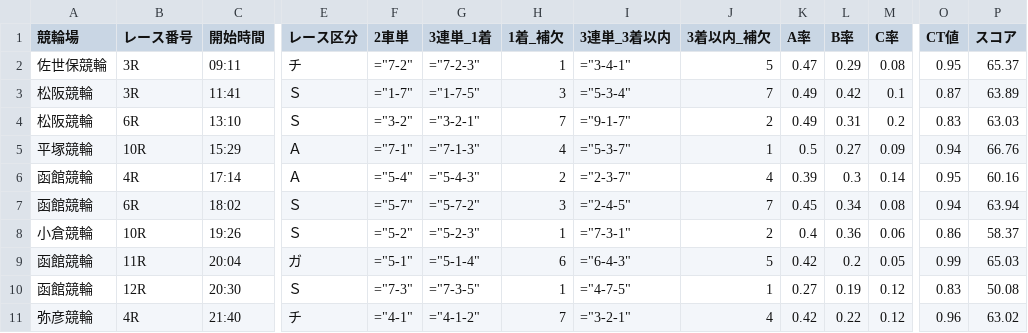
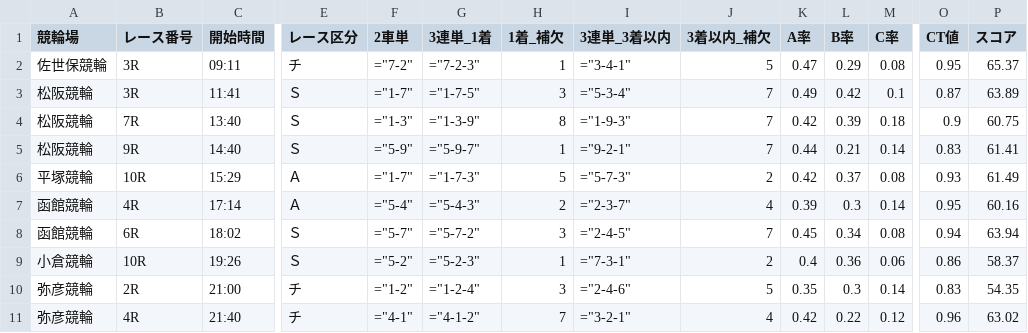
Before and after one commit to ama04149/keirin-ai, a CSV file: keirin_race_summary2.csv, drawn as a sheet; only a part is shown, gaps mark what is left out; removed rows and columns are numbered as before the commit, all else as after; rows hold the shown columns only; the diff names each change by its address in the sheet, - before the commit and + after, or states it on an @@ line.

```diff
--- a/keirin_race_summary2.csv
+++ b/keirin_race_summary2.csv
-row 4: 松阪競輪 | 6R | 13:10 | Ｓ | ="3-2" | ="3-2-1" | 7 | ="9-1-7" | 2 | 0.49 | 0.31 | 0.2 | 0.83 | 63.03
+row 4: 松阪競輪 | 7R | 13:40 | Ｓ | ="1-3" | ="1-3-9" | 8 | ="1-9-3" | 7 | 0.42 | 0.39 | 0.18 | 0.9 | 60.75
+row 5: 松阪競輪 | 9R | 14:40 | Ｓ | ="5-9" | ="5-9-7" | 1 | ="9-2-1" | 7 | 0.44 | 0.21 | 0.14 | 0.83 | 61.41
-F6 (2車単): ="7-1"
+F6 (2車単): ="1-7"
-G6 (3連単_1着): ="7-1-3"
+G6 (3連単_1着): ="1-7-3"
-H6 (1着_補欠): 4
+H6 (1着_補欠): 5
-I6 (3連単_3着以内): ="5-3-7"
+I6 (3連単_3着以内): ="5-7-3"
-J6 (3着以内_補欠): 1
+J6 (3着以内_補欠): 2
-K6 (A率): 0.5
+K6 (A率): 0.42
-L6 (B率): 0.27
+L6 (B率): 0.37
-M6 (C率): 0.09
+M6 (C率): 0.08
-O6 (CT値): 0.94
+O6 (CT値): 0.93
-P6 (スコア): 66.76
+P6 (スコア): 61.49
-row 9: 函館競輪 | 11R | 20:04 | ガ | ="5-1" | ="5-1-4" | 6 | ="6-4-3" | 5 | 0.42 | 0.2 | 0.05 | 0.99 | 65.03
-row 10: 函館競輪 | 12R | 20:30 | Ｓ | ="7-3" | ="7-3-5" | 1 | ="4-7-5" | 1 | 0.27 | 0.19 | 0.12 | 0.83 | 50.08
+row 10: 弥彦競輪 | 2R | 21:00 | チ | ="1-2" | ="1-2-4" | 3 | ="2-4-6" | 5 | 0.35 | 0.3 | 0.14 | 0.83 | 54.35
```
Also changed, not shown: keirin_race_summary.csv, keirin_race_summary4.csv, 1 other file.
